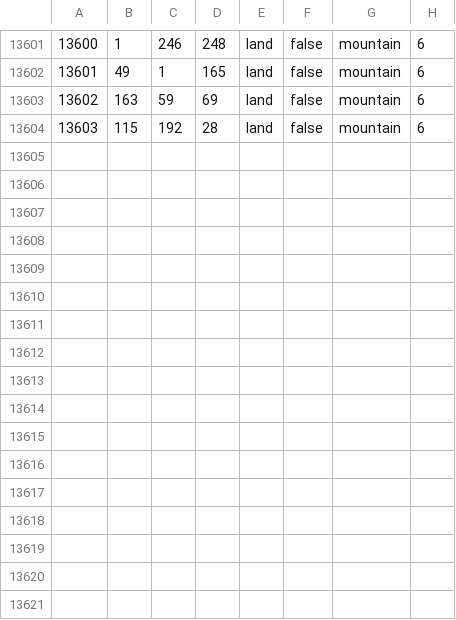
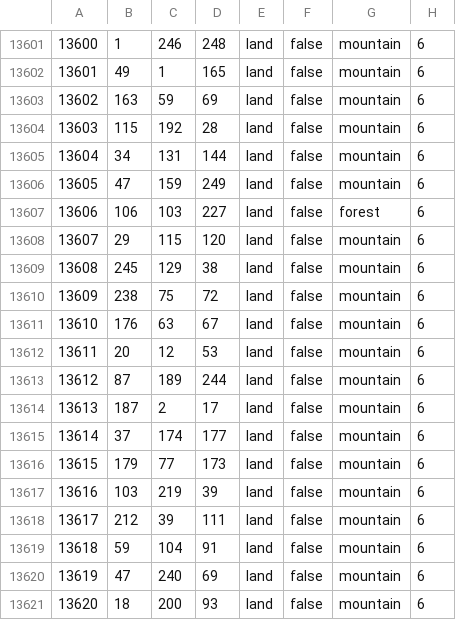
Before and after one commit to Spirit-Of-Defeat-MOD/sodtnw, a CSV file: map/definition.csv, drawn as a sheet; only a part is shown, gaps mark what is left out.

```diff
--- a/map/definition.csv
+++ b/map/definition.csv
@@ -13604 +13604,18 @@
 13603;115;192;28;land;false;mountain;6
+13604;34;131;144;land;false;mountain;6
+13605;47;159;249;land;false;mountain;6
+13606;106;103;227;land;false;forest;6
+13607;29;115;120;land;false;mountain;6
+13608;245;129;38;land;false;mountain;6
+13609;238;75;72;land;false;mountain;6
+13610;176;63;67;land;false;mountain;6
+13611;20;12;53;land;false;mountain;6
+13612;87;189;244;land;false;mountain;6
+13613;187;2;17;land;false;mountain;6
+13614;37;174;177;land;false;mountain;6
+13615;179;77;173;land;false;mountain;6
+13616;103;219;39;land;false;mountain;6
+13617;212;39;111;land;false;mountain;6
+13618;59;104;91;land;false;mountain;6
+13619;47;240;69;land;false;mountain;6
+13620;18;200;93;land;false;mountain;6
```
Also changed, not shown: 16 other files.
